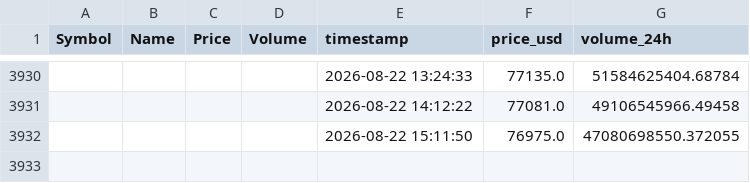
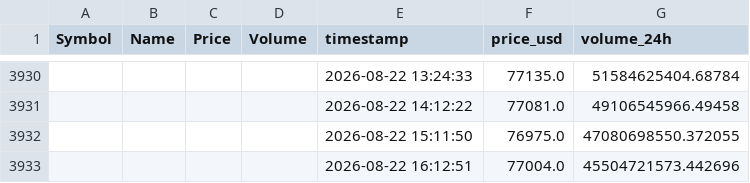
Before and after one commit to Kalpesh1Sharma/kasparro-ultimate, a CSV file: crypto_data.csv, drawn as a sheet; only a part is shown, gaps mark what is left out; the diff names each change by its address in the sheet, - before the commit and + after, or states it on an @@ line.

```diff
--- a/crypto_data.csv
+++ b/crypto_data.csv
+row 3933:  |  |  |  | 2026-08-22 16:12:51 | 77004.0 | 45504721573.442696
```
